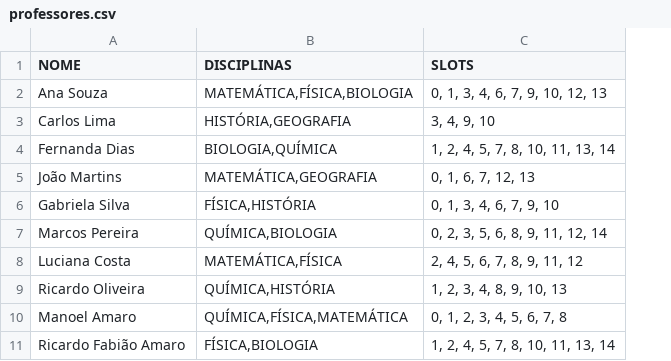
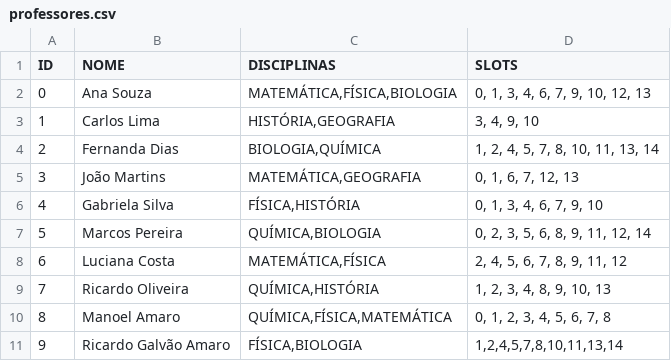
Before and after one commit to LuizH-Queiroz/AlocAi, a CSV file: src/solvers/School_timetabling_main/Data/VALIDAÇÃO/professores.csv, drawn as a sheet; addresses are those after the commit; the diff names each change by its address in the sheet, - before the commit and + after, or states it on an @@ line.

```diff
--- a/src/solvers/School_timetabling_main/Data/VALIDAÇÃO/professores.csv
+++ b/src/solvers/School_timetabling_main/Data/VALIDAÇÃO/professores.csv
+column A (ID), rows 2-11: 0 | 1 | 2 | 3 | 4 | 5 | 6 | 7 | 8 | 9
-B11 (NOME): Ricardo Fabião Amaro
+B11 (NOME): Ricardo Galvão Amaro
-D11 (SLOTS): 1, 2, 4, 5, 7, 8, 10, 11, 13, 14
+D11 (SLOTS): 1,2,4,5,7,8,10,11,13,14
```
Also changed, not shown: src/solvers/School_timetabling_main/Data/VALIDAÇÃO/disciplinas.csv, 9 other files.
